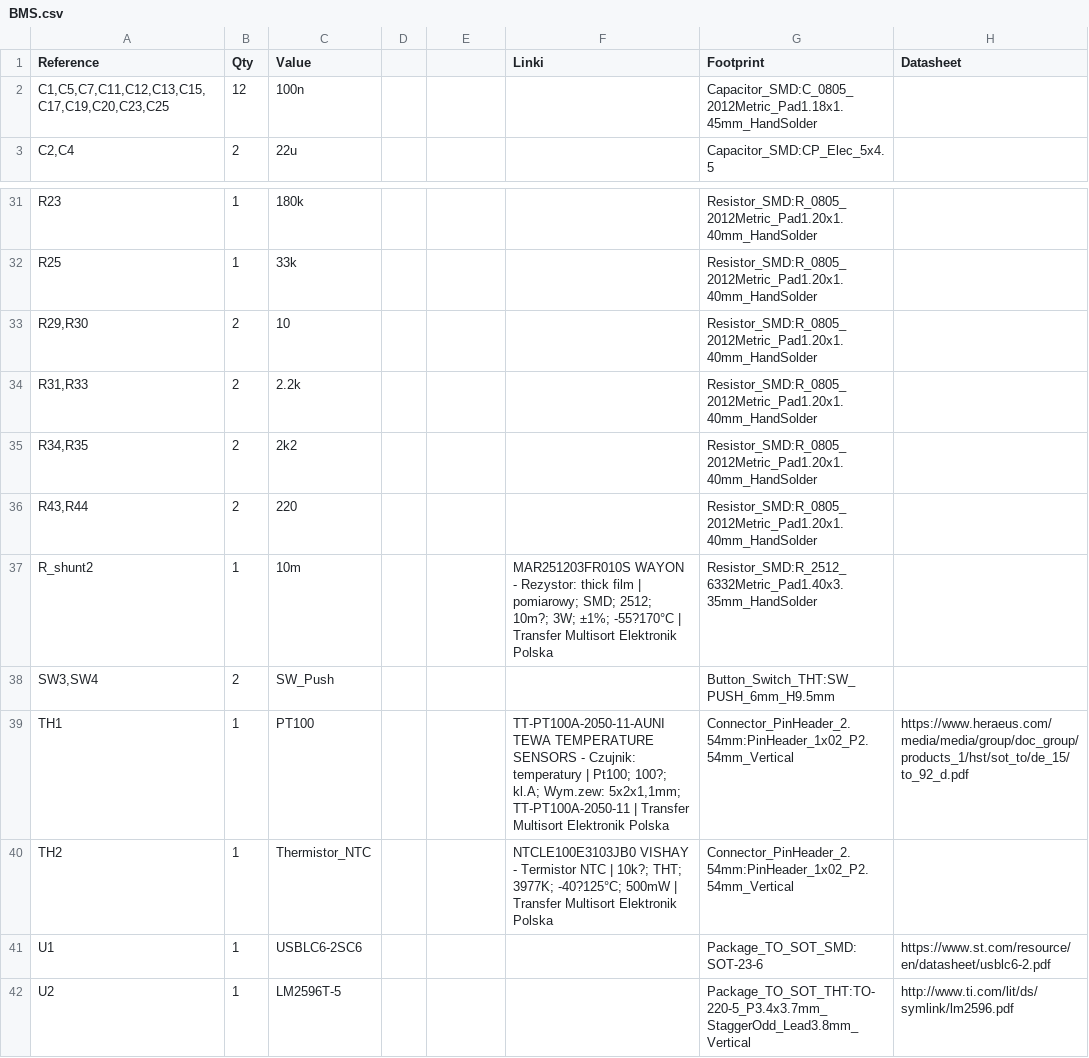
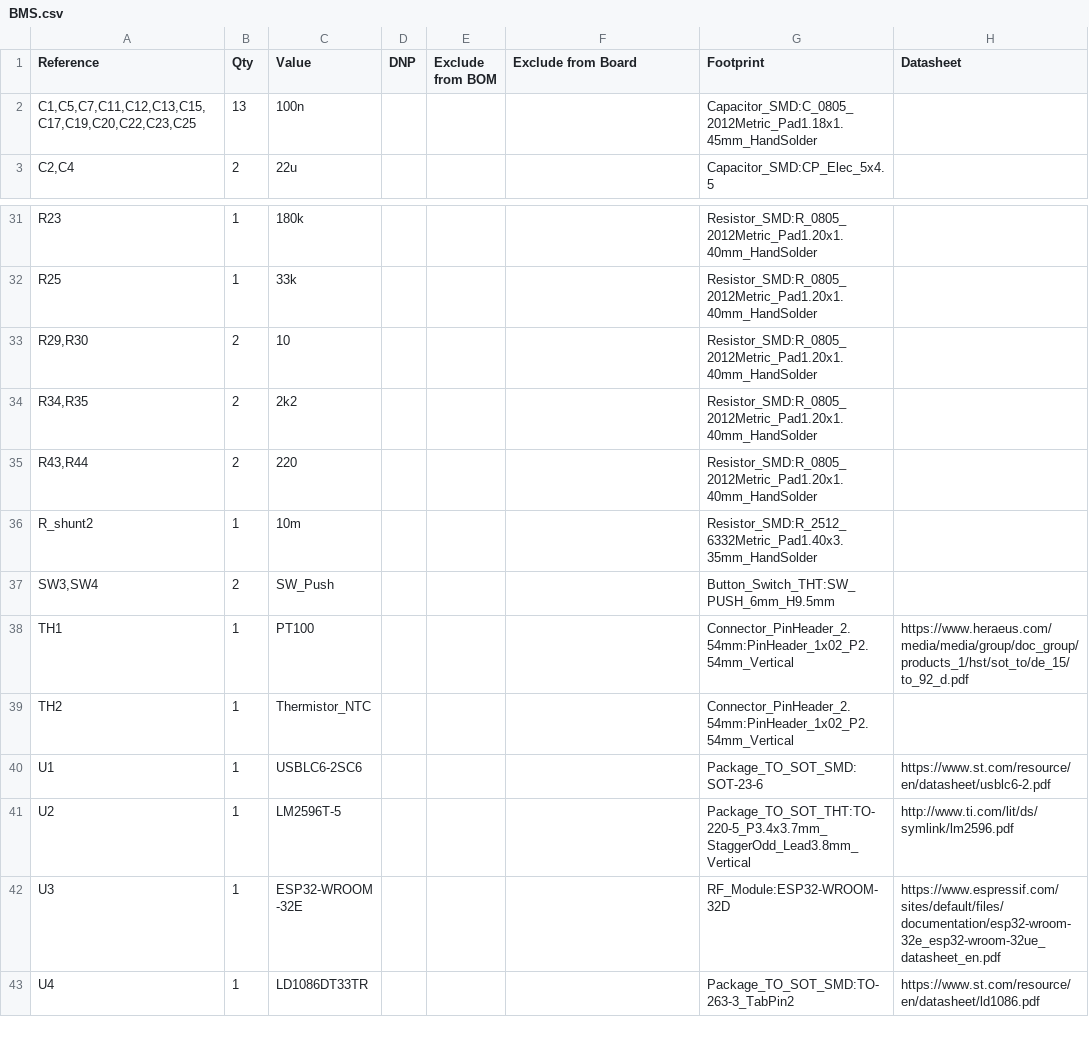
Before and after one commit to vadymtaranenko/ESP32-3S-BMS, a CSV file: BMS.csv, drawn as a sheet; only a part is shown, gaps mark what is left out; the shorter side is filled out with more unchanged rows; removed rows and columns are numbered as before the commit, all else as after; the diff covers the shown part only; the diff names each change by its address in the sheet, - before the commit and + after, or states it on an @@ line.

```diff
--- a/BMS.csv
+++ b/BMS.csv
-D1: (empty)
+D1: DNP
-E1: (empty)
+E1: Exclude from BOM
-F1: Linki
+F1: Exclude from Board
-A2 (Reference): C1,C5,C7,C11,C12,C13,C15,C17,C19,C20,C23,C25
+A2 (Reference): C1,C5,C7,C11,C12,C13,C15,C17,C19,C20,C22,C23,C25
-B2 (Qty): 12
+B2 (Qty): 13
-row 34: R31,R33 | 2 | 2.2k |  |  |  | Resistor_SMD:R_0805_2012Metric_Pad1.20x1.40mm_HandSolder
-F36 (Exclude from Board): MAR251203FR010S WAYON - Rezystor: thick film | pomiarowy; SMD; 2512; 10m?; 3W; ±1%; -55?170°C | Transfer Multisort Elektronik Polska
+F36 (Exclude from Board): (empty)
-F38 (Exclude from Board): TT-PT100A-2050-11-AUNI TEWA TEMPERATURE SENSORS - Czujnik: temperatury | Pt100; 100?; kl.A; Wym.zew: 5x2x1,1mm; TT-PT100A-2050-11 | Transfer Multisort Elektronik Polska
+F38 (Exclude from Board): (empty)
-F39 (Exclude from Board): NTCLE100E3103JB0 VISHAY - Termistor NTC | 10k?; THT; 3977K; -40?125°C; 500mW | Transfer Multisort Elektronik Polska
+F39 (Exclude from Board): (empty)
```
Also changed, not shown: 2 added rows, 2 removed rows and 13 edited cells elsewhere in this file, 2 other files.
